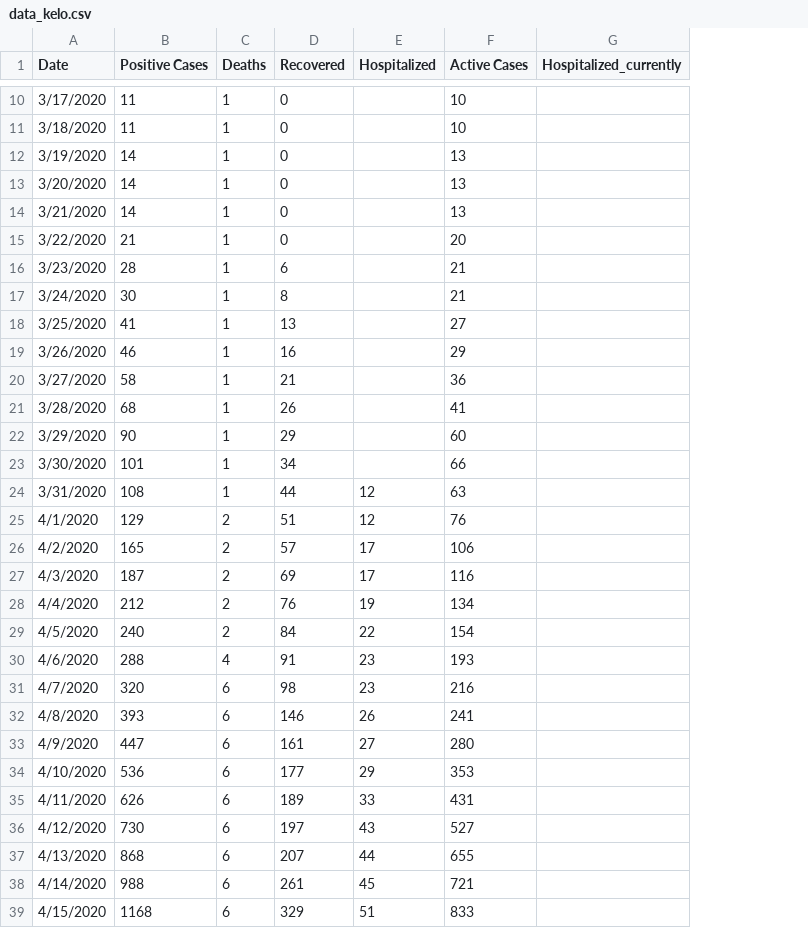
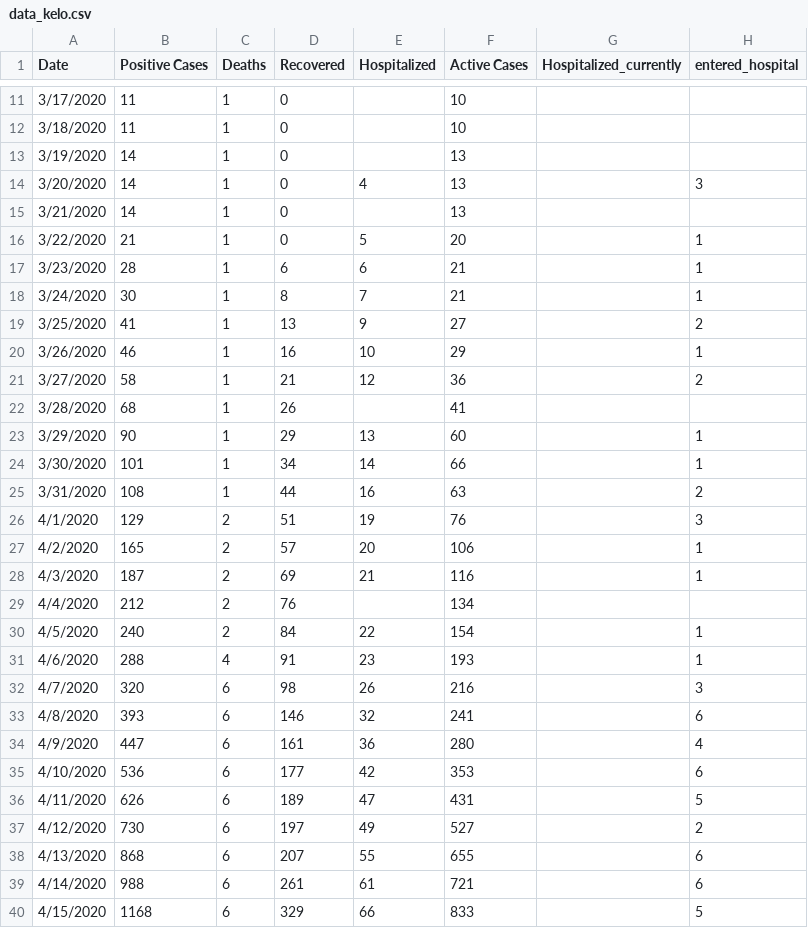
Before and after one commit to jswesner/covid_sd, a CSV file: data/data_kelo.csv, drawn as a sheet; only a part is shown, gaps mark what is left out; addresses are those after the commit; the diff covers the shown part only; the diff names each change by its address in the sheet, - before the commit and + after, or states it on an @@ line.

```diff
--- a/data/data_kelo.csv
+++ b/data/data_kelo.csv
+column H (entered_hospital), rows 14-40: 3 |  | 1 | 1 | 1 | 2 | 1 | 2 |  | 1 | 1 | 2 | 3 | 1 | 1 |  | 1 | 1 | 3 | 6 | 4 | 6 | 5 | 2 | 6 | 6 | 5
-E14 (Hospitalized): (empty)
+E14 (Hospitalized): 4
-E16 (Hospitalized): (empty)
+E16 (Hospitalized): 5
-E17 (Hospitalized): (empty)
+E17 (Hospitalized): 6
-E18 (Hospitalized): (empty)
+E18 (Hospitalized): 7
-E19 (Hospitalized): (empty)
+E19 (Hospitalized): 9
-E20 (Hospitalized): (empty)
+E20 (Hospitalized): 10
-E21 (Hospitalized): (empty)
+E21 (Hospitalized): 12
-E23 (Hospitalized): (empty)
+E23 (Hospitalized): 13
-E24 (Hospitalized): (empty)
+E24 (Hospitalized): 14
-E25 (Hospitalized): 12
+E25 (Hospitalized): 16
-E26 (Hospitalized): 12
+E26 (Hospitalized): 19
-E27 (Hospitalized): 17
+E27 (Hospitalized): 20
-E28 (Hospitalized): 17
+E28 (Hospitalized): 21
-E29 (Hospitalized): 19
+E29 (Hospitalized): (empty)
-E32 (Hospitalized): 23
+E32 (Hospitalized): 26
-E33 (Hospitalized): 26
+E33 (Hospitalized): 32
-E34 (Hospitalized): 27
+E34 (Hospitalized): 36
-E35 (Hospitalized): 29
+E35 (Hospitalized): 42
-E36 (Hospitalized): 33
+E36 (Hospitalized): 47
-E37 (Hospitalized): 43
+E37 (Hospitalized): 49
-E38 (Hospitalized): 44
+E38 (Hospitalized): 55
-E39 (Hospitalized): 45
+E39 (Hospitalized): 61
-E40 (Hospitalized): 51
+E40 (Hospitalized): 66
```
Also changed, not shown: 13 added rows and 18 edited cells elsewhere in this file, 4 other files.
